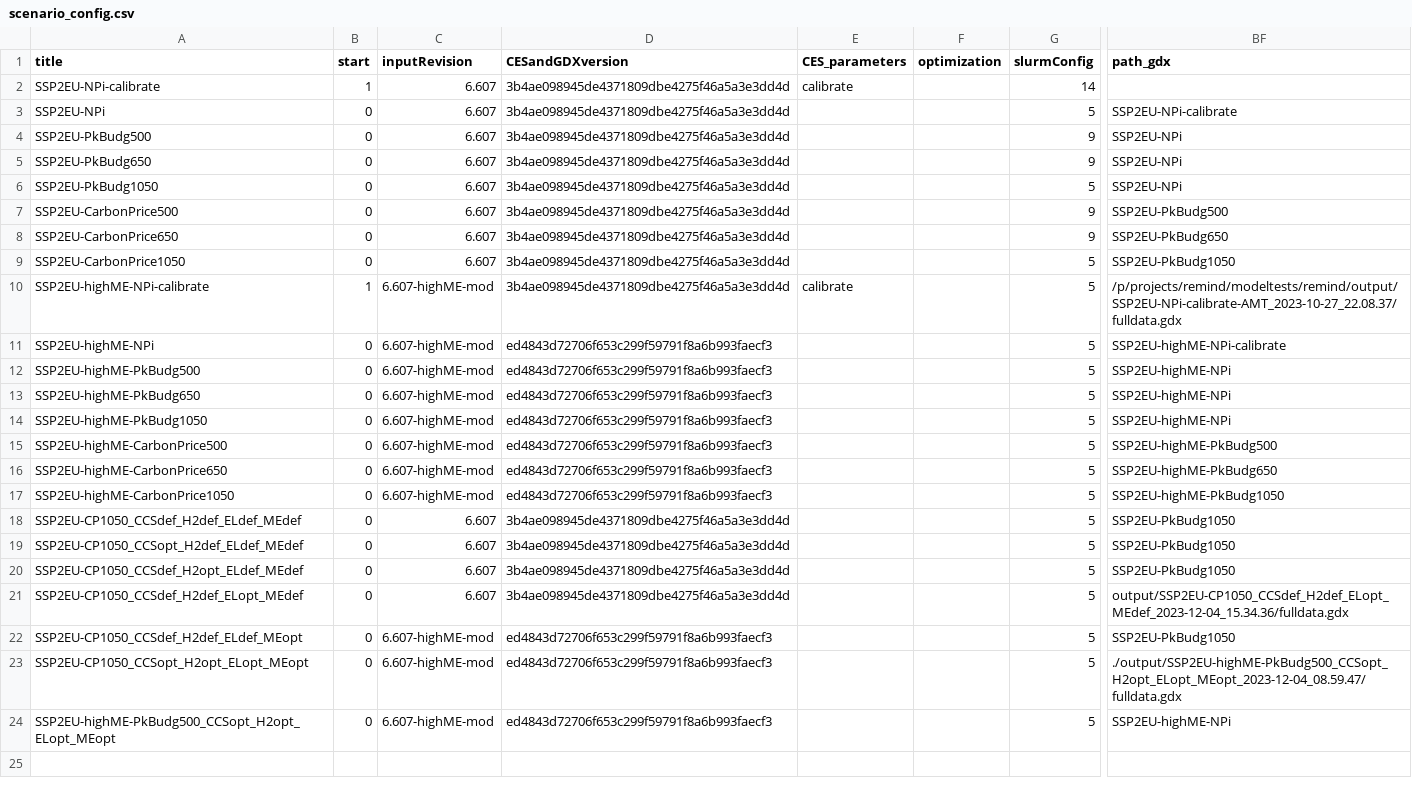
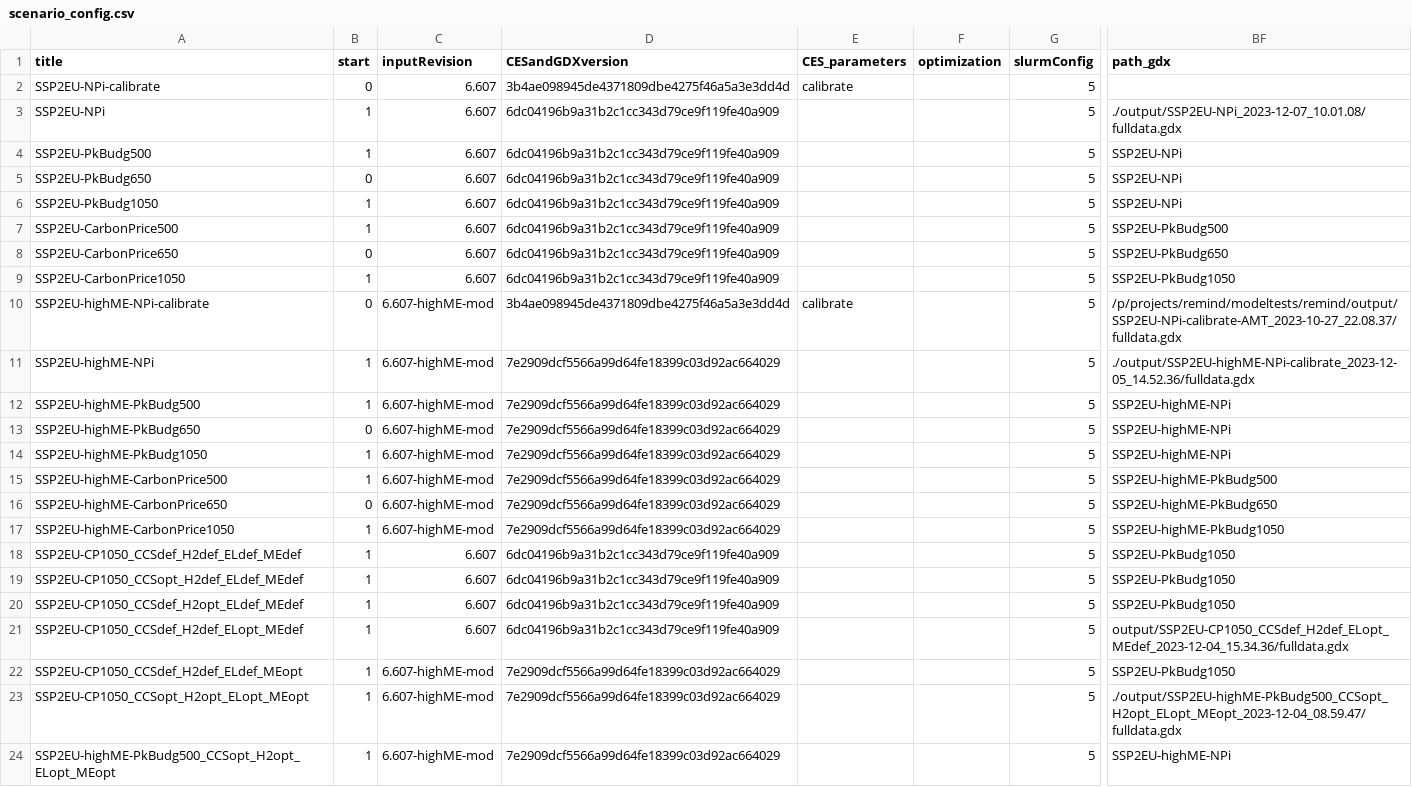
Before and after one commit to 0UmfHxcvx5J7JoaOhFSs5mncnisTJJ6q/remind, a CSV file: config/scenario_config.csv, drawn as a sheet; only a part is shown, gaps mark what is left out; the diff names each change by its address in the sheet, - before the commit and + after, or states it on an @@ line.

Commit message:
stash scenario config

```diff
--- a/config/scenario_config.csv
+++ b/config/scenario_config.csv
-B2 (start): 1
+B2 (start): 0
-G2 (slurmConfig): 14
+G2 (slurmConfig): 5
-B3:B4 (start): 0
+B3:B4 (start): 1
-D3:D9 (CESandGDXversion): 3b4ae098945de4371809dbe4275f46a5a3e3dd4d
+D3:D9 (CESandGDXversion): 6dc04196b9a31b2c1cc343d79ce9f119fe40a909
-BF3 (path_gdx): SSP2EU-NPi-calibrate
+BF3 (path_gdx): ./output/SSP2EU-NPi_2023-12-07_10.01.08/fulldata.gdx
-G4:G5 (slurmConfig): 9
+G4:G5 (slurmConfig): 5
-B6:B7 (start): 0
+B6:B7 (start): 1
-G7:G8 (slurmConfig): 9
+G7:G8 (slurmConfig): 5
-B9 (start): 0
+B9 (start): 1
-B10 (start): 1
+B10 (start): 0
-B11:B12 (start): 0
+B11:B12 (start): 1
-D11:D17 (CESandGDXversion): ed4843d72706f653c299f59791f8a6b993faecf3
+D11:D17 (CESandGDXversion): 7e2909dcf5566a99d64fe18399c03d92ac664029
-BF11 (path_gdx): SSP2EU-highME-NPi-calibrate
+BF11 (path_gdx): ./output/SSP2EU-highME-NPi-calibrate_2023-12-05_14.52.36/fulldata.gdx
-B14:B15 (start): 0
+B14:B15 (start): 1
-B17:B24 (start): 0
+B17:B24 (start): 1
-D18:D21 (CESandGDXversion): 3b4ae098945de4371809dbe4275f46a5a3e3dd4d
+D18:D21 (CESandGDXversion): 6dc04196b9a31b2c1cc343d79ce9f119fe40a909
-D22:D24 (CESandGDXversion): ed4843d72706f653c299f59791f8a6b993faecf3
+D22:D24 (CESandGDXversion): 7e2909dcf5566a99d64fe18399c03d92ac664029
```
